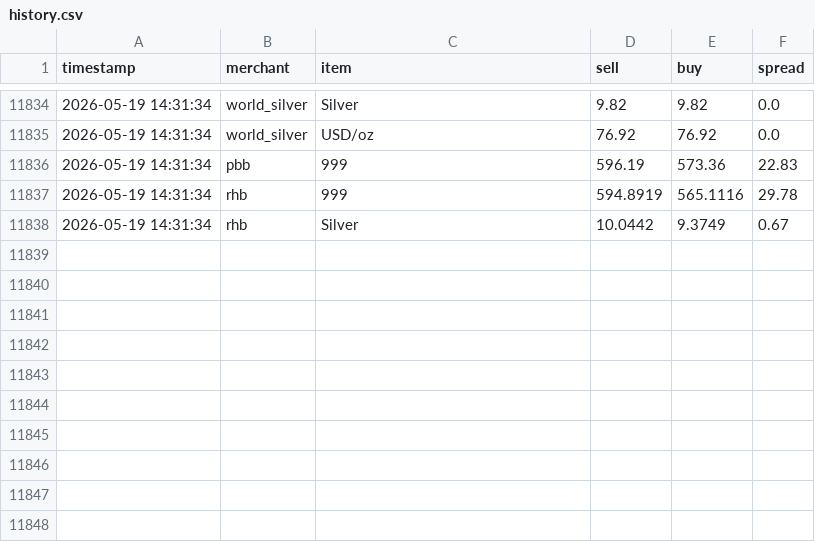
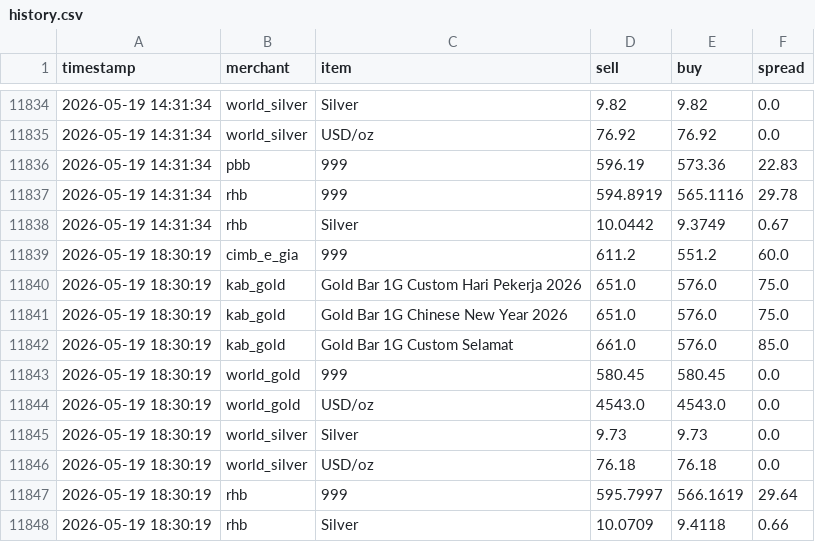
Before and after one commit to HKindaichi/pg-gold-price-api, a CSV file: output/history.csv, drawn as a sheet; only a part is shown, gaps mark what is left out.

```diff
--- a/output/history.csv
+++ b/output/history.csv
@@ -11838 +11838,11 @@ timestamp,merchant,item,sell,buy,spread
 2026-05-19 14:31:34,rhb,Silver,10.0442,9.3749,0.67
+2026-05-19 18:30:19,cimb_e_gia,999,611.2,551.2,60.0
+2026-05-19 18:30:19,kab_gold,Gold Bar 1G Custom Hari Pekerja 2026,651.0,576.0,75.0
+2026-05-19 18:30:19,kab_gold,Gold Bar 1G Chinese New Year 2026,651.0,576.0,75.0
+2026-05-19 18:30:19,kab_gold,Gold Bar 1G Custom Selamat,661.0,576.0,85.0
+2026-05-19 18:30:19,world_gold,999,580.45,580.45,0.0
+2026-05-19 18:30:19,world_gold,USD/oz,4543.0,4543.0,0.0
+2026-05-19 18:30:19,world_silver,Silver,9.73,9.73,0.0
+2026-05-19 18:30:19,world_silver,USD/oz,76.18,76.18,0.0
+2026-05-19 18:30:19,rhb,999,595.7997,566.1619,29.64
+2026-05-19 18:30:19,rhb,Silver,10.0709,9.4118,0.66
```
Also changed, not shown: 1 other file.
